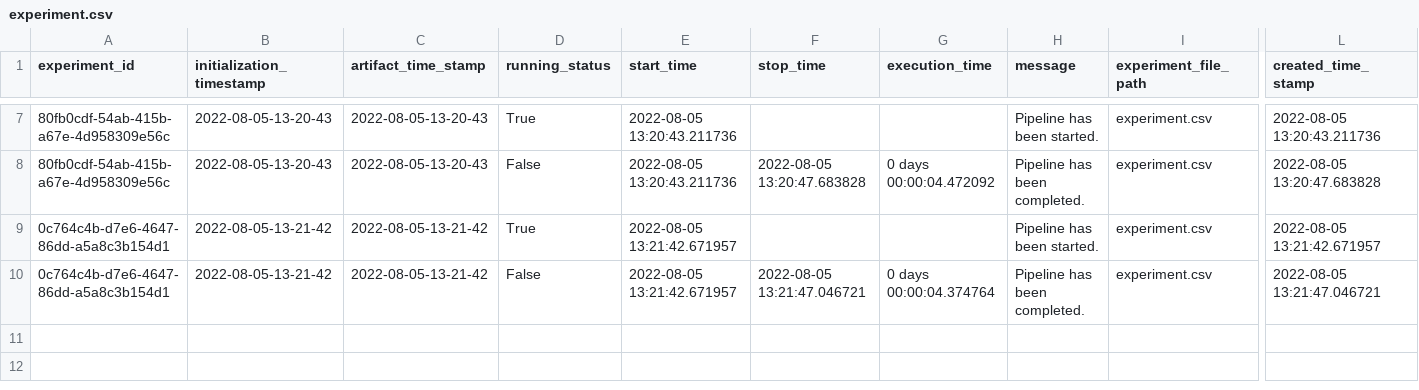
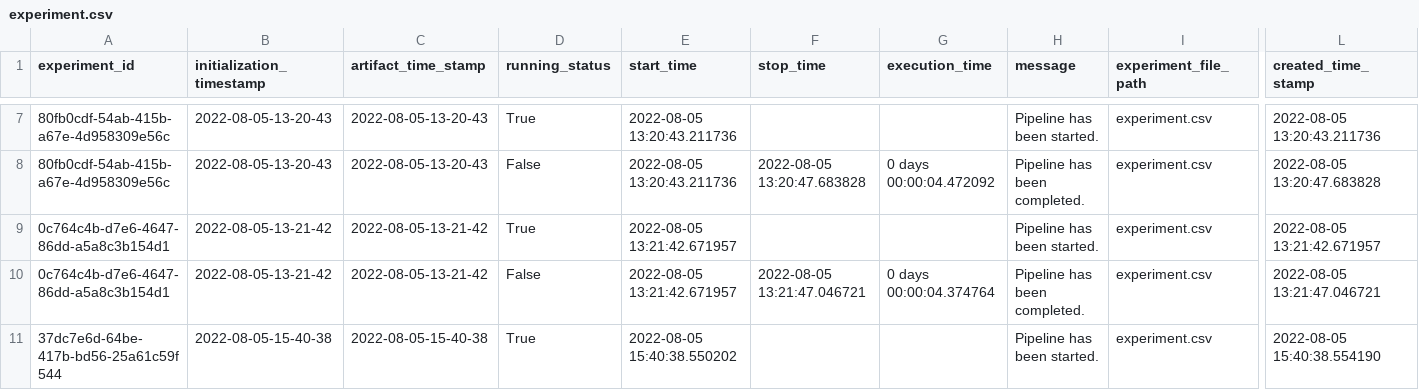
Before and after one commit to ANKITH-PATIL/insurance__premium_ml_prediction, a CSV file: insurance/artifact/experiment/experiment.csv, drawn as a sheet; only a part is shown, gaps mark what is left out; rows hold the shown columns only; the diff names each change by its address in the sheet, - before the commit and + after, or states it on an @@ line.

```diff
--- a/insurance/artifact/experiment/experiment.csv
+++ b/insurance/artifact/experiment/experiment.csv
+row 11: 37dc7e6d-64be-417b-bd56-25a61c59f544 | 2022-08-05-15-40-38 | 2022-08-05-15-40-38 | True | 2022-08-05 15:40:38.550202 |  |  | Pipeline has been started. | experiment.csv | 2022-08-05 15:40:38.554190
```
Also changed, not shown: 8 other files.
